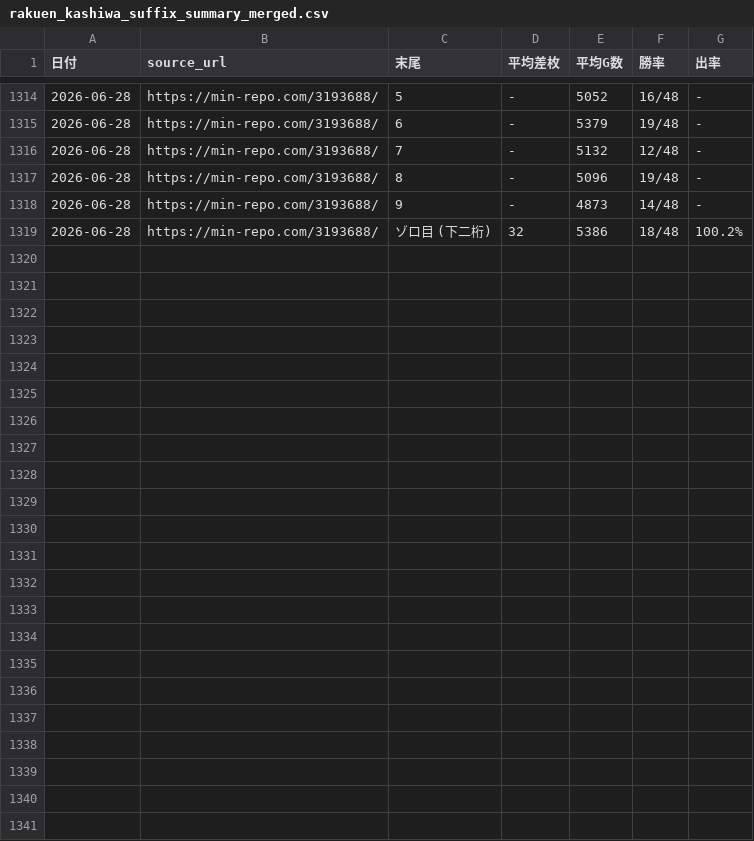
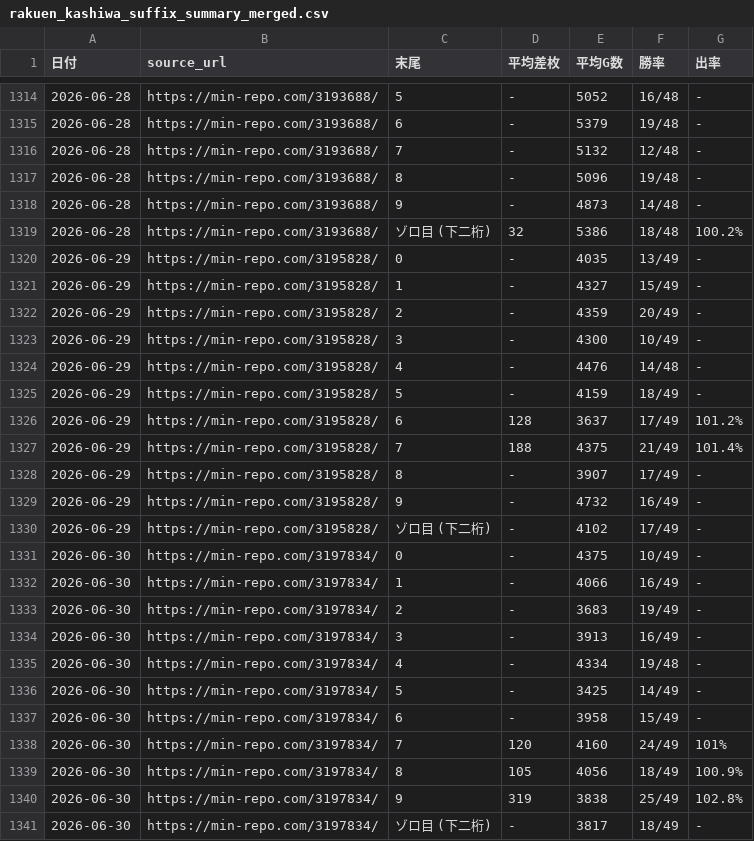
Before and after one commit to 2watoriluka03-alt/rakuen-kashiwa-ui, a CSV file: summary/rakuen_kashiwa_suffix_summary_merged.csv, drawn as a sheet; only a part is shown, gaps mark what is left out; the diff names each change by its address in the sheet, - before the commit and + after, or states it on an @@ line.

```diff
--- a/summary/rakuen_kashiwa_suffix_summary_merged.csv
+++ b/summary/rakuen_kashiwa_suffix_summary_merged.csv
+row 1320: 2026-06-29 | https://min-repo.com/3195828/ | 0 | - | 4035 | 13/49 | -
+row 1321: 2026-06-29 | https://min-repo.com/3195828/ | 1 | - | 4327 | 15/49 | -
+row 1322: 2026-06-29 | https://min-repo.com/3195828/ | 2 | - | 4359 | 20/49 | -
+row 1323: 2026-06-29 | https://min-repo.com/3195828/ | 3 | - | 4300 | 10/49 | -
+row 1324: 2026-06-29 | https://min-repo.com/3195828/ | 4 | - | 4476 | 14/48 | -
+row 1325: 2026-06-29 | https://min-repo.com/3195828/ | 5 | - | 4159 | 18/49 | -
+row 1326: 2026-06-29 | https://min-repo.com/3195828/ | 6 | 128 | 3637 | 17/49 | 101.2%
+row 1327: 2026-06-29 | https://min-repo.com/3195828/ | 7 | 188 | 4375 | 21/49 | 101.4%
+row 1328: 2026-06-29 | https://min-repo.com/3195828/ | 8 | - | 3907 | 17/49 | -
+row 1329: 2026-06-29 | https://min-repo.com/3195828/ | 9 | - | 4732 | 16/49 | -
+row 1330: 2026-06-29 | https://min-repo.com/3195828/ | ゾロ目 (下二桁) | - | 4102 | 17/49 | -
+row 1331: 2026-06-30 | https://min-repo.com/3197834/ | 0 | - | 4375 | 10/49 | -
+row 1332: 2026-06-30 | https://min-repo.com/3197834/ | 1 | - | 4066 | 16/49 | -
+row 1333: 2026-06-30 | https://min-repo.com/3197834/ | 2 | - | 3683 | 19/49 | -
+row 1334: 2026-06-30 | https://min-repo.com/3197834/ | 3 | - | 3913 | 16/49 | -
+row 1335: 2026-06-30 | https://min-repo.com/3197834/ | 4 | - | 4334 | 19/48 | -
+row 1336: 2026-06-30 | https://min-repo.com/3197834/ | 5 | - | 3425 | 14/49 | -
+row 1337: 2026-06-30 | https://min-repo.com/3197834/ | 6 | - | 3958 | 15/49 | -
+row 1338: 2026-06-30 | https://min-repo.com/3197834/ | 7 | 120 | 4160 | 24/49 | 101%
+row 1339: 2026-06-30 | https://min-repo.com/3197834/ | 8 | 105 | 4056 | 18/49 | 100.9%
+row 1340: 2026-06-30 | https://min-repo.com/3197834/ | 9 | 319 | 3838 | 25/49 | 102.8%
+row 1341: 2026-06-30 | https://min-repo.com/3197834/ | ゾロ目 (下二桁) | - | 3817 | 18/49 | -
```
Also changed, not shown: summary/rakuen_kashiwa_double_suffix_stats.csv, summary/rakuen_kashiwa_full_zorome_stats.csv, 5 other files.
